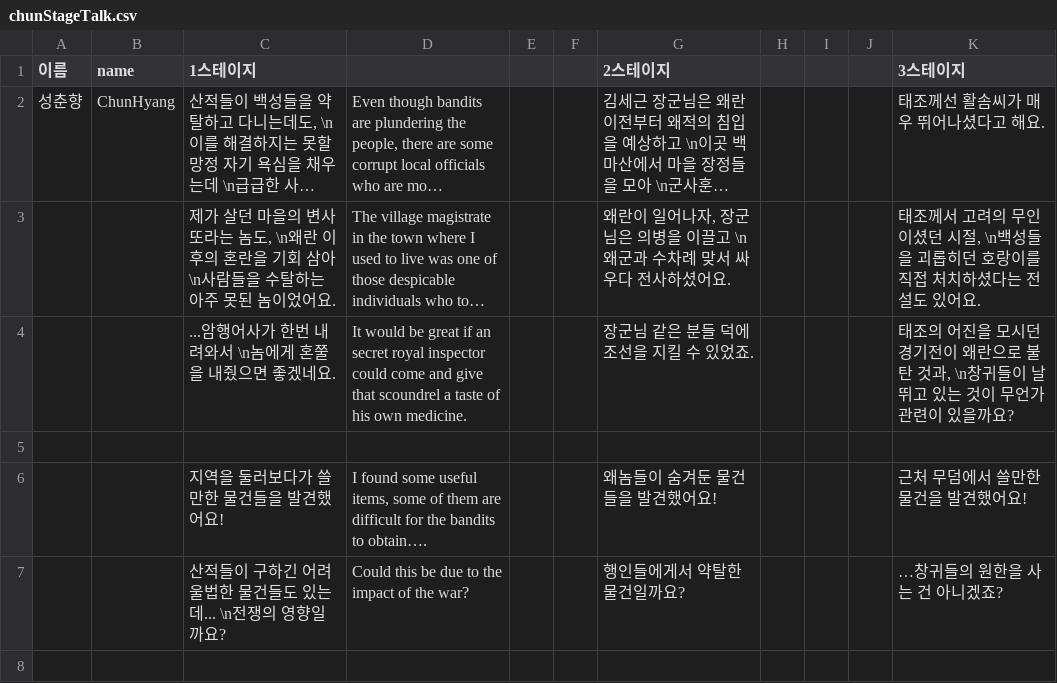
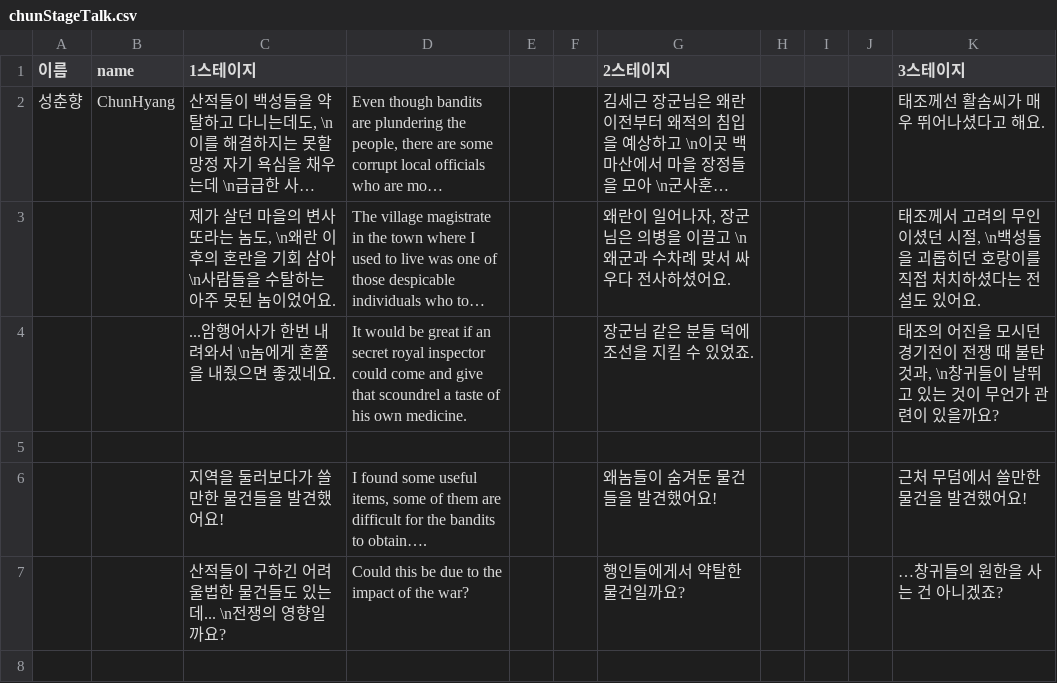
Before and after one commit to ProjPastExam/PastExamFile, a CSV file: 과거시험 시제/Seonbi/datafiles/chunStageTalk.csv, drawn as a sheet; only a part is shown; long unchanged cells end in …; the diff names each change by its address in the sheet, - before the commit and + after, or states it on an @@ line.

Commit message:
4스테이지 픽셀화

```diff
--- a/과거시험 시제/Seonbi/datafiles/chunStageTalk.csv
+++ b/과거시험 시제/Seonbi/datafiles/chunStageTalk.csv
-K4 (3스테이지): …기전이 왜란으로 불탄…
+K4 (3스테이지): …기전이 전쟁 때 불탄…
```
Also changed, not shown: 51 other files.
